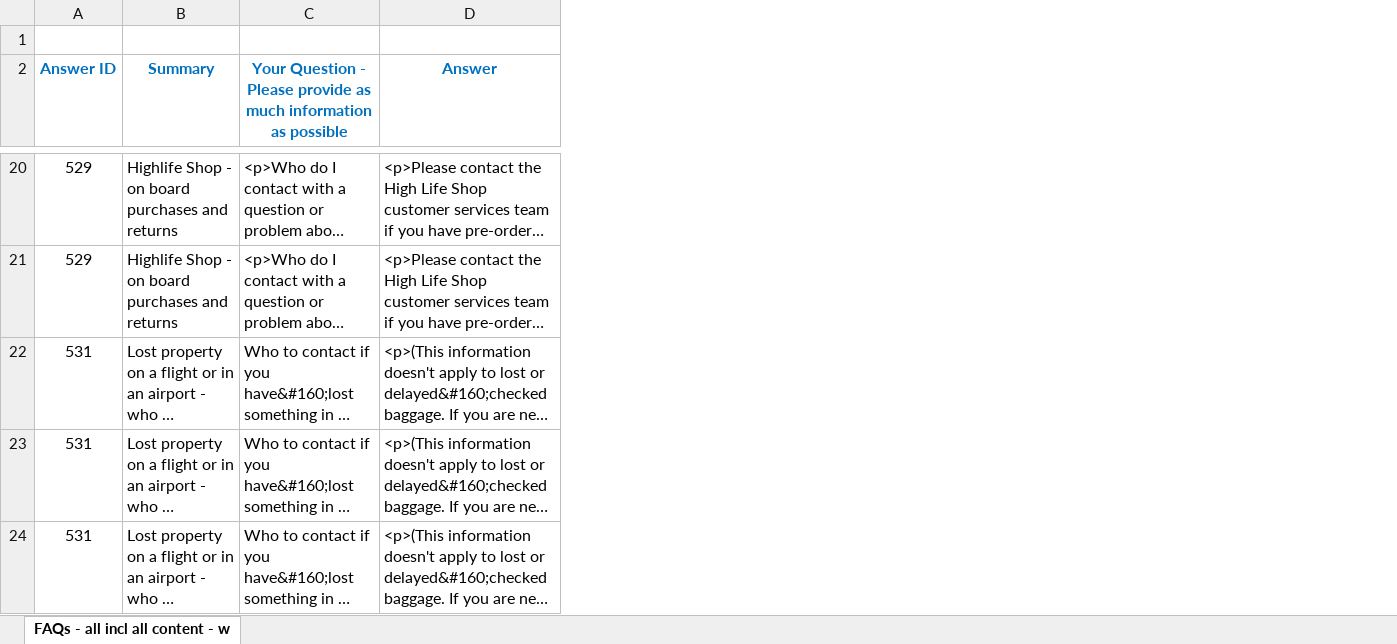
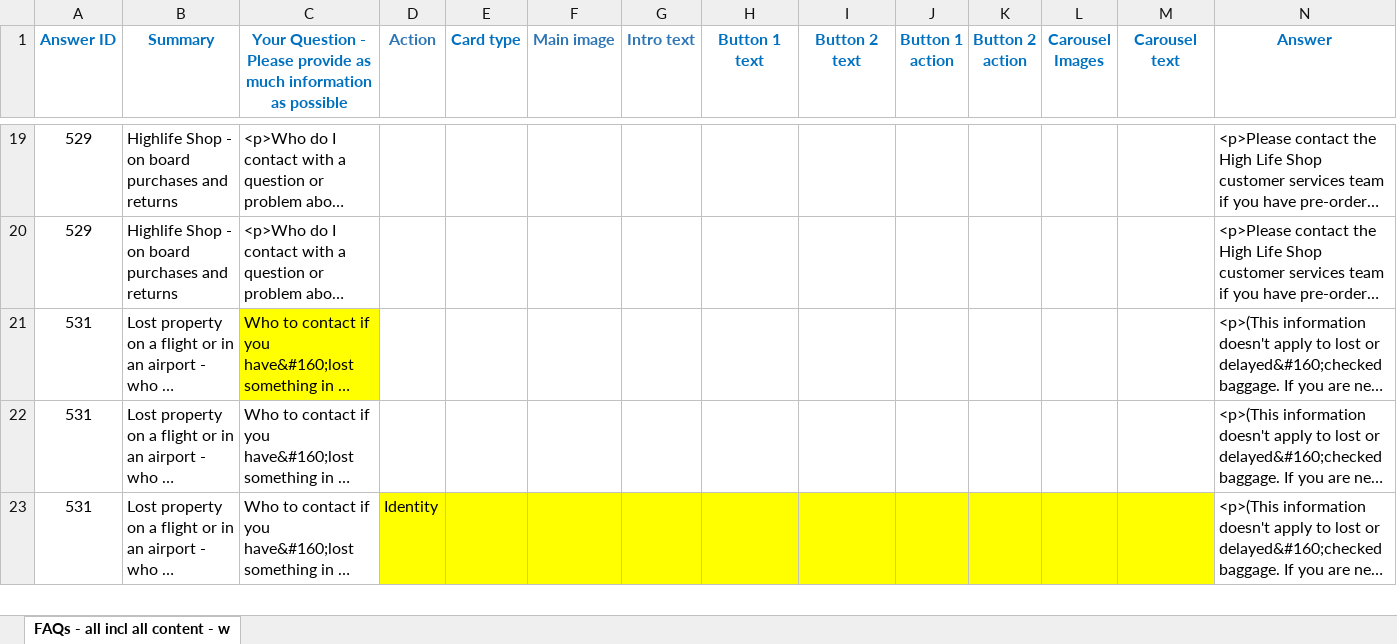
Before and after one commit to CatalystCode/qnamakerbot, an Excel workbook: data/ba_faq.xlsx, sheet FAQs - all incl all content - w, drawn as a sheet; only a part is shown, gaps mark what is left out; long unchanged cells end in …; values as stored, in another font and other column widths than the file's, no borders; removed rows and columns are numbered as before the commit, all else as after; rows hold the shown columns only; the diff covers the shown part only; the diff names each change by its address in the sheet, - before the commit and + after, or states it on an @@ line.

```diff
--- a/data/ba_faq.xlsx (sheet FAQs - all incl all content - w)
+++ b/data/ba_faq.xlsx (sheet FAQs - all incl all content - w)
+column D (Action), row 23: Identity
+column E (Card type), empty
+column F (Main image), empty
+column G (Intro text), empty
+column H (Button 1 text), empty
+column I (Button 2 text), empty
+column J (Button 1 action), empty
+column K (Button 2 action), empty
+column L (Carousel Images), empty
+column M (Carousel text), empty
-row 1: (empty)
-C21 fill: none
+C21 fill: #FFFF00
```
Also changed, not shown: cell formats elsewhere in this sheet, 3 other files.
